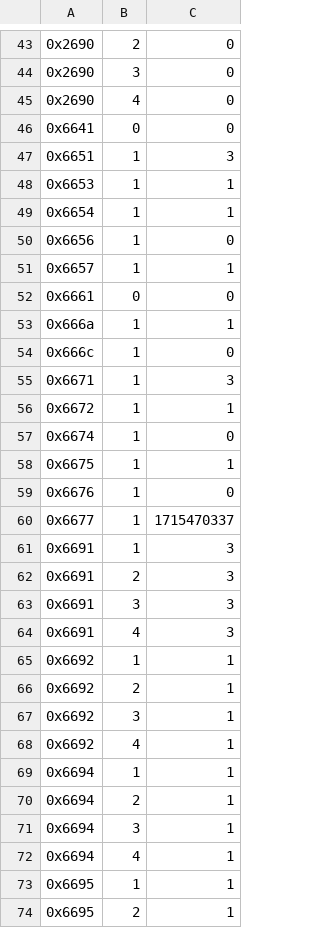
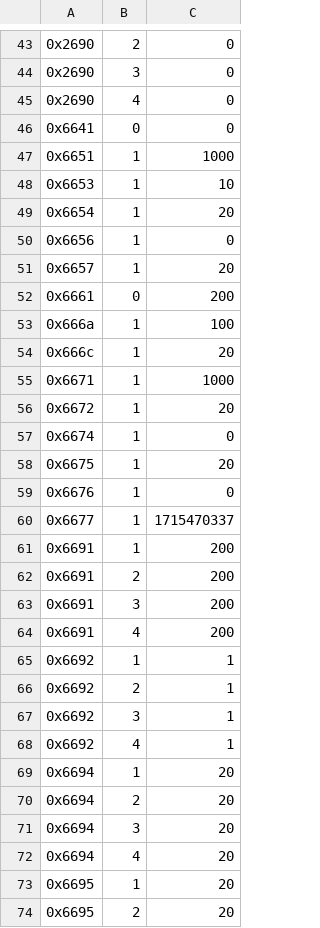
Before and after one commit to synapticon/motion-master-client-examples, a CSV file: src/fp/config.smm.csv, drawn as a sheet; only a part is shown, gaps mark what is left out; the diff covers the shown part only.

```diff
--- a/src/fp/config.smm.csv
+++ b/src/fp/config.smm.csv
@@ -46,20 +46,20 @@
 0x6641, 0, 0
-0x6651, 1, 3
-0x6653, 1, 1
-0x6654, 1, 1
+0x6651, 1, 1000
+0x6653, 1, 10
+0x6654, 1, 20
 0x6656, 1, 0
-0x6657, 1, 1
-0x6661, 0, 0
-0x666a, 1, 1
-0x666c, 1, 0
-0x6671, 1, 3
-0x6672, 1, 1
+0x6657, 1, 20
+0x6661, 0, 200
+0x666a, 1, 100
+0x666c, 1, 20
+0x6671, 1, 1000
+0x6672, 1, 20
 0x6674, 1, 0
-0x6675, 1, 1
+0x6675, 1, 20
 0x6676, 1, 0
 0x6677, 1, 1715470337
-0x6691, 1, 3
-0x6691, 2, 3
-0x6691, 3, 3
-0x6691, 4, 3
+0x6691, 1, 200
+0x6691, 2, 200
+0x6691, 3, 200
+0x6691, 4, 200
 0x6692, 1, 1
@@ -68,7 +68,7 @@
 0x6692, 4, 1
-0x6694, 1, 1
-0x6694, 2, 1
-0x6694, 3, 1
-0x6694, 4, 1
-0x6695, 1, 1
-0x6695, 2, 1
+0x6694, 1, 20
+0x6694, 2, 20
+0x6694, 3, 20
+0x6694, 4, 20
+0x6695, 1, 20
+0x6695, 2, 20
```
Also changed, not shown: 7 edited cells elsewhere in this file.
